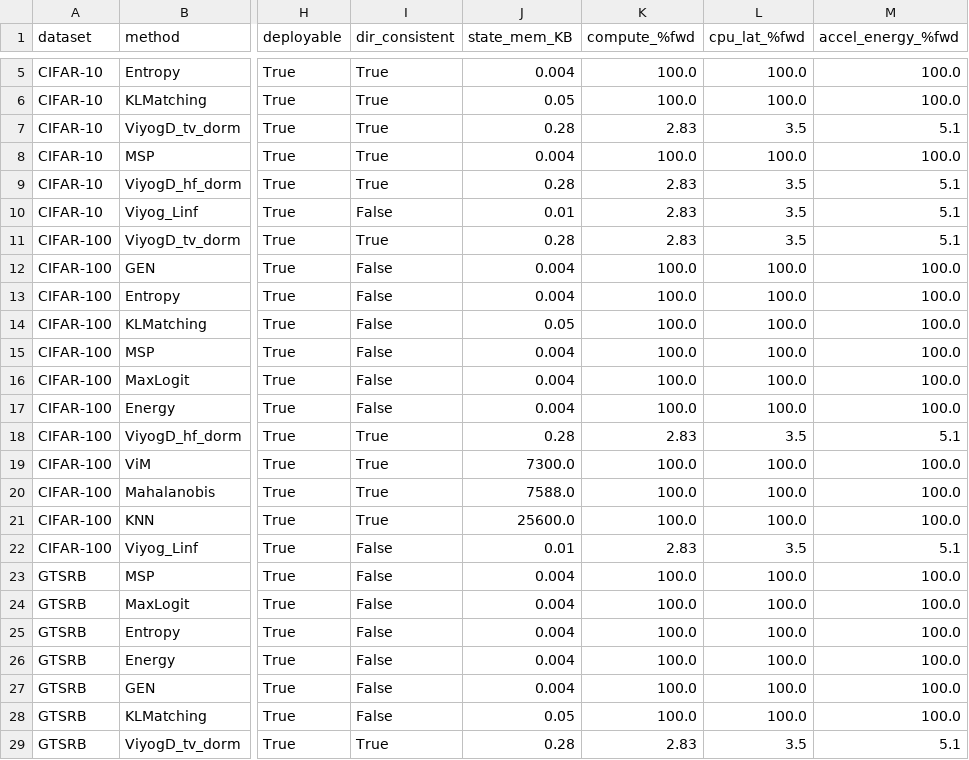
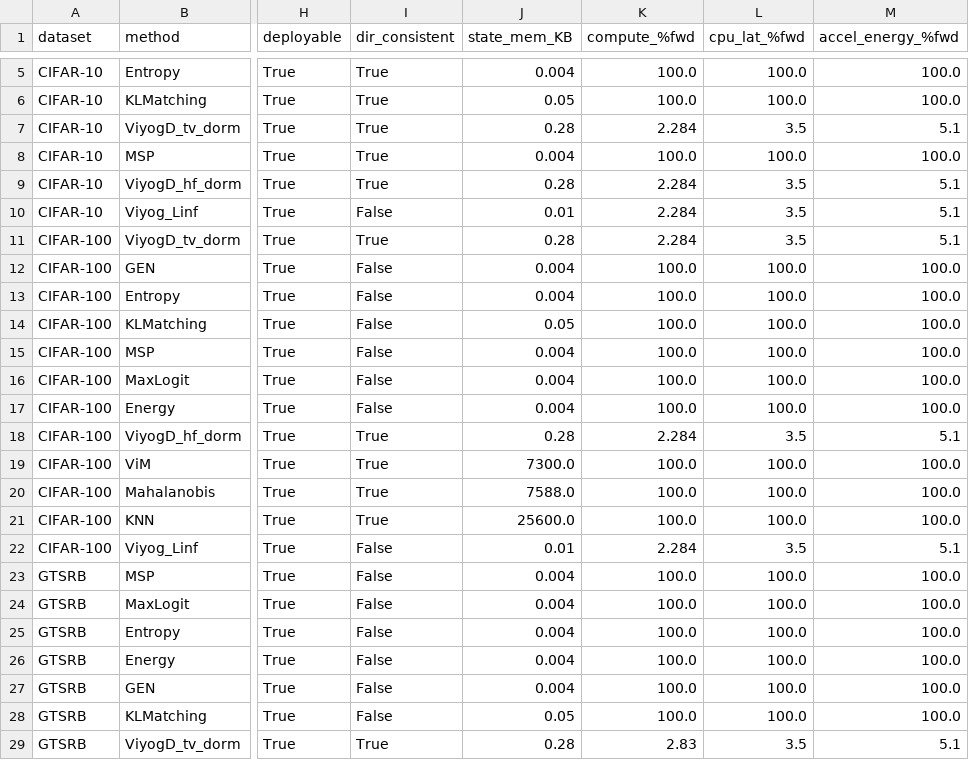
Before and after one commit to amanyagami/viyog, a CSV file: demo/data/leaderboard.csv, drawn as a sheet; only a part is shown, gaps mark what is left out; the diff names each change by its address in the sheet, - before the commit and + after, or states it on an @@ line.

Commit message:
fix: propagate the fvcore MAC correction to detector-cost + demo data
eval_detector_cost.py's full_macs() had the identical hand-rolled
Conv2d/Linear-only hook bug as eval_systems.py (missed attention,
missed the H x W multiplier for ConvNeXtV2's per-position Linear
"convs"). Its output (detector_cost_compute.csv) feeds
exp_master_table.py's hardcoded COST dict, which in turn feeds
demo/data/leaderboard.csv (the live HF Space leaderboard) -- so the
same conservative overcount (2.83% instead of the corrected 2.284%)
was already public-facing, not just in the paper.

Fixed full_macs() the same way (fvcore.nn.FlopCountAnalysis as the
correct full-model count, old hook kept as full_macs_hookonly() for
the audit trail), regenerated detector_cost.csv/detector_cost_compute.csv,
regenerated master_comparison_{cifar100,cifar10}.csv via
exp_master_table.py (COST dict + markdown prose both updated to the
measured 2.284%), and re-exported demo/data/leaderboard.csv so the
live leaderboard reflects the corrected figure.

gtsrb's master_comparison could not be regenerated in this pass --
results/gtsrb/analysis/baselines_feature_gtsrb.csv is empty, a
pre-existing data gap unrelated to this fix -- so demo/data still
shows GTSRB's old 2.83% until that's addressed separately.

```diff
--- a/demo/data/leaderboard.csv
+++ b/demo/data/leaderboard.csv
-K7 (compute_%fwd): 2.83
+K7 (compute_%fwd): 2.284
-K9:K11 (compute_%fwd): 2.83
+K9:K11 (compute_%fwd): 2.284
-K18 (compute_%fwd): 2.83
+K18 (compute_%fwd): 2.284
-K22 (compute_%fwd): 2.83
+K22 (compute_%fwd): 2.284
```
Also changed, not shown: 2 other files.
